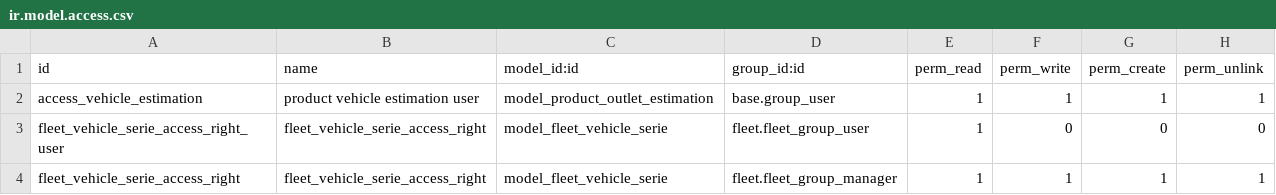
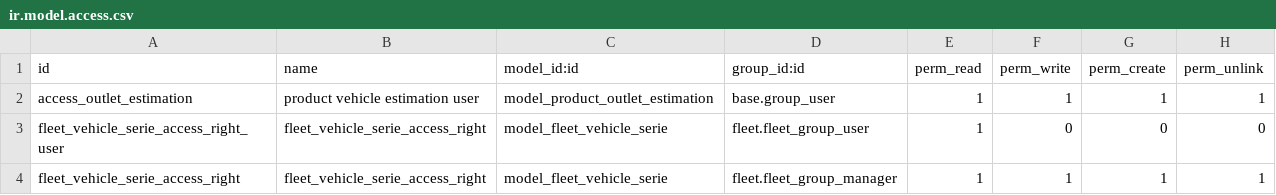
Before and after one commit to antoniocanovas/dev14, a CSV file: product_outlet/security/ir.model.access.csv, drawn as a sheet.

Commit message:
p_outlet

```diff
--- a/product_outlet/security/ir.model.access.csv
+++ b/product_outlet/security/ir.model.access.csv
@@ -1,3 +1,3 @@
 id,name,model_id:id,group_id:id,perm_read,perm_write,perm_create,perm_unlink
-access_vehicle_estimation,product vehicle estimation user,model_product_outlet_estimation,base.group_user,1,1,1,1
+access_outlet_estimation,product vehicle estimation user,model_product_outlet_estimation,base.group_user,1,1,1,1
 fleet_vehicle_serie_access_right_user,fleet_vehicle_serie_access_right,model_fleet_vehicle_serie,fleet.fleet_group_user,1,0,0,0
```
Also changed, not shown: 2 other files.
